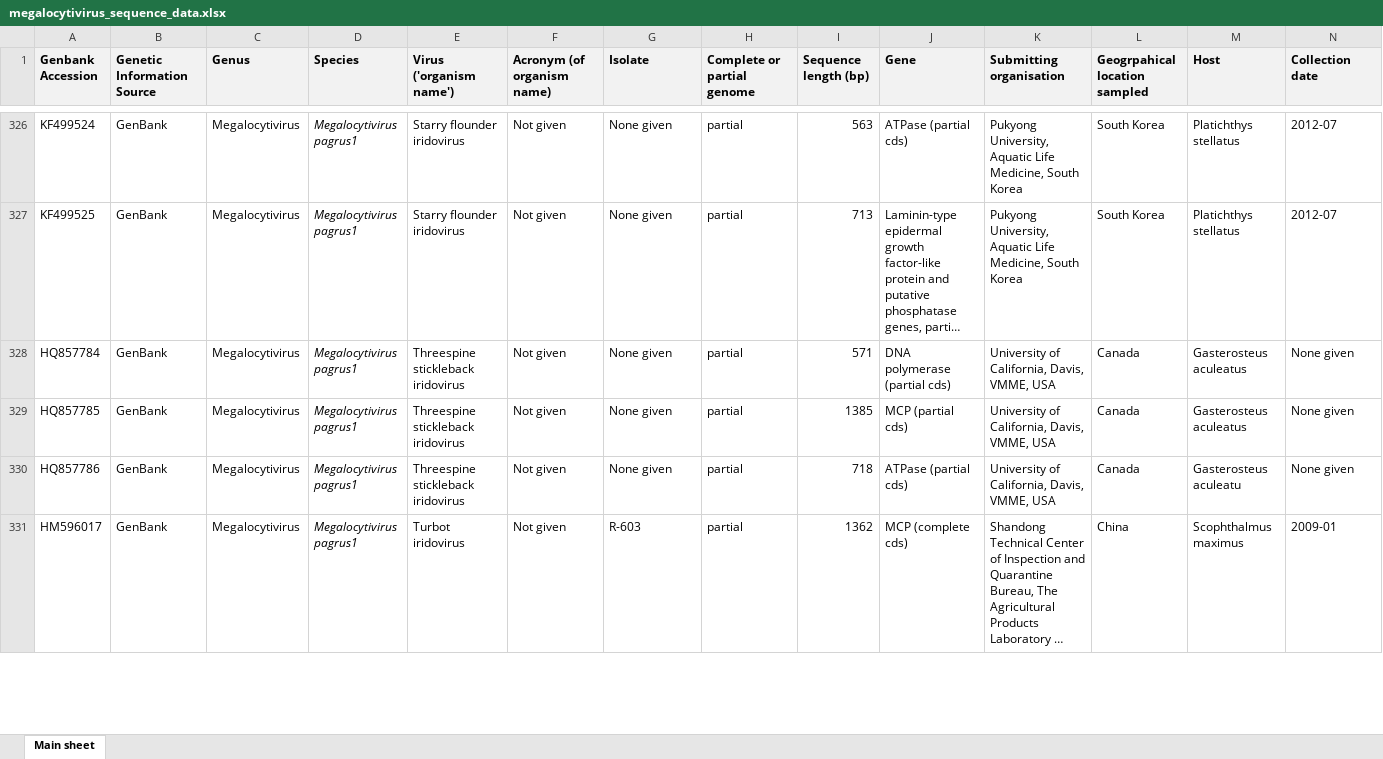
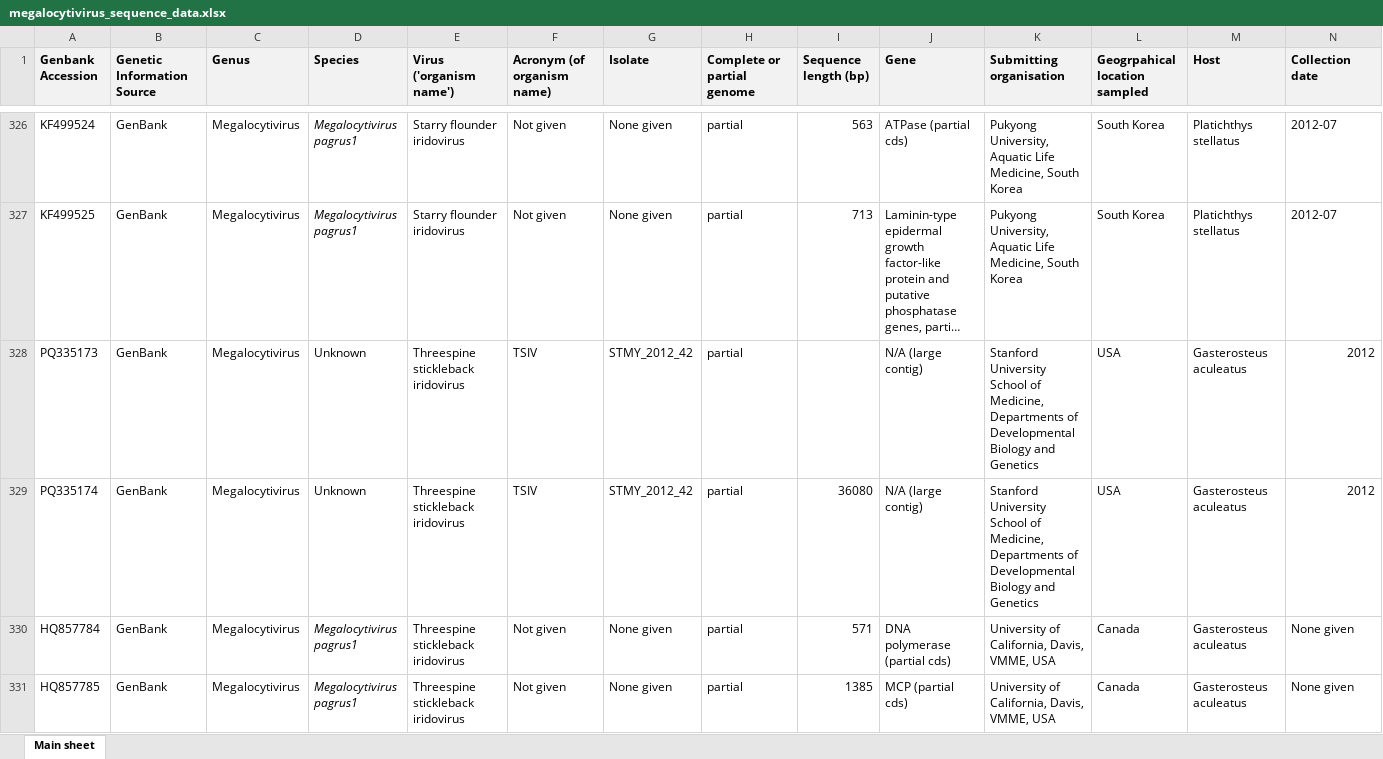
Before and after one commit to PollyHannah/Phylogenomic-study, an Excel workbook: megalocytivirus_sequence_data.xlsx, sheet Main sheet, drawn as a sheet; only a part is shown, gaps mark what is left out; the shorter side is filled out with more unchanged rows; long unchanged cells end in …; values as stored, in another font and other column widths than the file's, no borders; rows hold the shown columns only; the diff names each change by its address in the sheet, - before the commit and + after, or states it on an @@ line.

Commit message:
Additional TSIV genomic sequence information now added.

```diff
--- a/megalocytivirus_sequence_data.xlsx (sheet Main sheet)
+++ b/megalocytivirus_sequence_data.xlsx (sheet Main sheet)
+row 328: PQ335173 | GenBank | Megalocytivirus | Unknown | Threespine stickleback iridovirus | TSIV | STMY_2012_42 | partial |  | N/A (large contig) | Stanford University School of Medicine, Departments of Developmental Biology and Genetics | USA | Gasterosteus aculeatus | 2012
+row 329: PQ335174 | GenBank | Megalocytivirus | Unknown | Threespine stickleback iridovirus | TSIV | STMY_2012_42 | partial | 36080 | N/A (large contig) | Stanford University School of Medicine, Departments of Developmental Biology and Genetics | USA | Gasterosteus aculeatus | 2012
```
